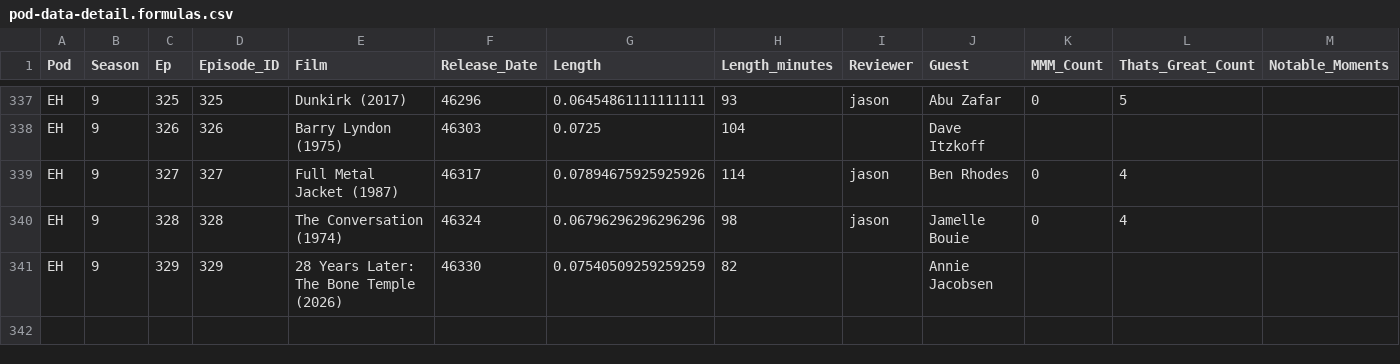
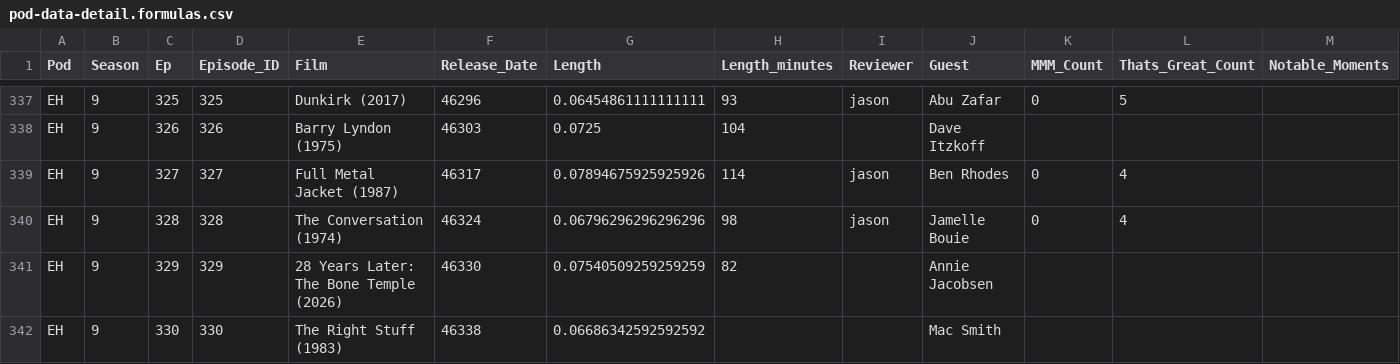
Before and after one commit to jbennygold/transcript-app, a CSV file: data/sheet-backup/pod-data-detail.formulas.csv, drawn as a sheet; only a part is shown, gaps mark what is left out; rows hold the shown columns only; the diff names each change by its address in the sheet, - before the commit and + after, or states it on an @@ line.

```diff
--- a/data/sheet-backup/pod-data-detail.formulas.csv
+++ b/data/sheet-backup/pod-data-detail.formulas.csv
+row 342: EH | 9 | 330 | 330 | The Right Stuff (1983) | 46338 | 0.06686342592592592 |  |  | Mac Smith
```
Also changed, not shown: data/sheet-backup/jason-fields.values.csv, data/sheet-backup/pod-data-detail.values.csv, 3 other files.
